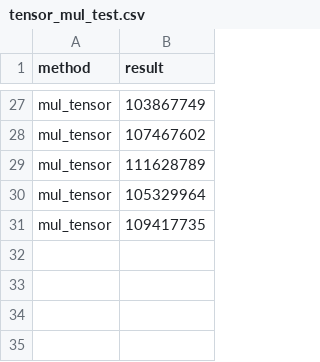
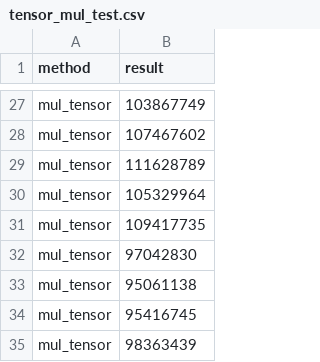
Before and after one commit to Rust-matrix-logic-Project/SIMD, a CSV file: benchmarks/tensor_mul_test.csv, drawn as a sheet; only a part is shown, gaps mark what is left out.

```diff
--- a/benchmarks/tensor_mul_test.csv
+++ b/benchmarks/tensor_mul_test.csv
@@ -31 +31,5 @@ mul_tensor, 105329964
 mul_tensor, 109417735
+mul_tensor, 97042830
+mul_tensor, 95061138
+mul_tensor, 95416745
+mul_tensor, 98363439
```
Also changed, not shown: benchmarks/tensor_add_test.csv, benchmarks/tensor_div_test.csv, 4 other files.
